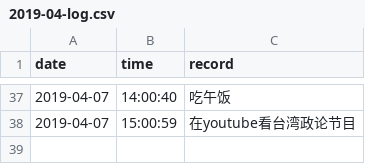
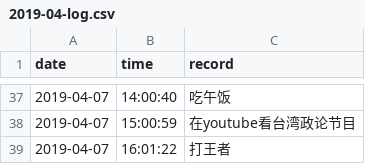
Before and after one commit to Q10Viking/HourLog, a CSV file: 2019-04-log.csv, drawn as a sheet; only a part is shown, gaps mark what is left out; the diff names each change by its address in the sheet, - before the commit and + after, or states it on an @@ line.

Commit message:
update

```diff
--- a/2019-04-log.csv
+++ b/2019-04-log.csv
+row 39: 2019-04-07 | 16:01:22 | 打王者
```
